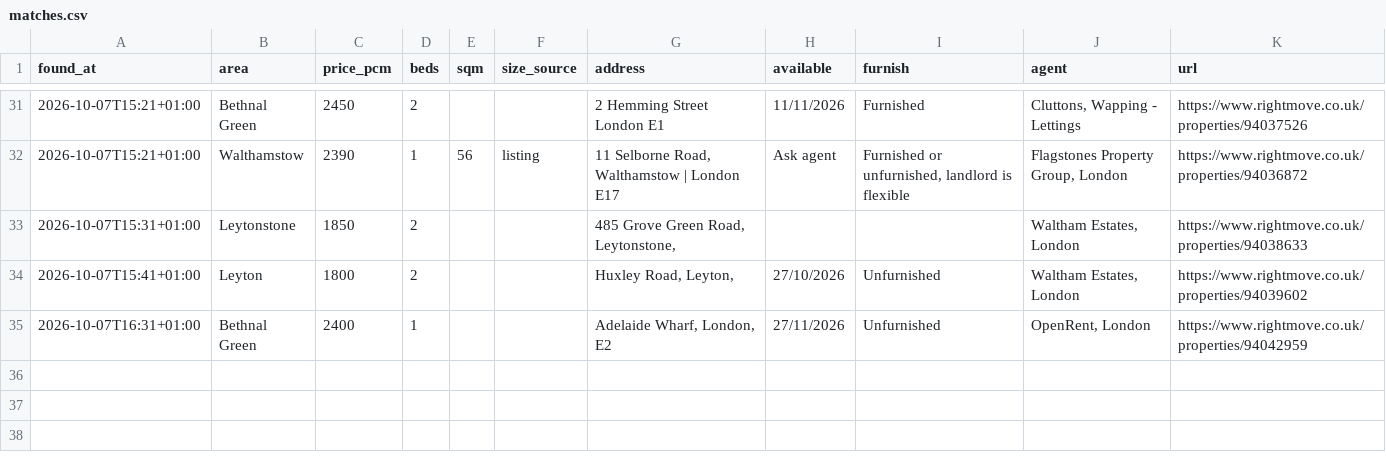
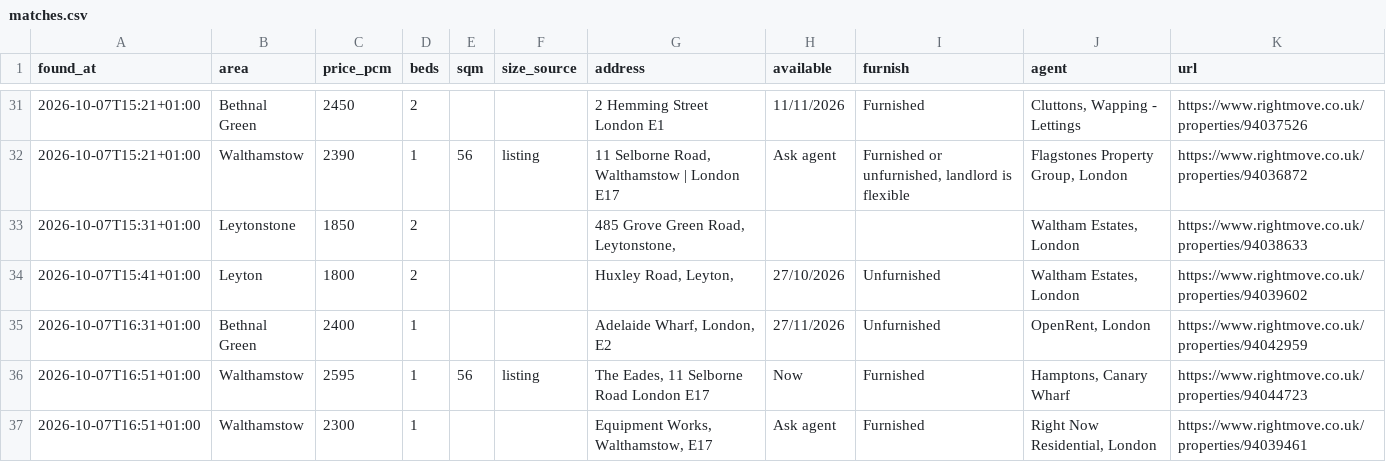
Before and after one commit to SBAIPEGSUE/flat-watch, a CSV file: matches.csv, drawn as a sheet; only a part is shown, gaps mark what is left out.

```diff
--- a/matches.csv
+++ b/matches.csv
@@ -35 +35,3 @@ found_at,area,price_pcm,beds,sqm,size_source,address,available,furnish,agent,url
 2026-10-07T16:31+01:00,Bethnal Green,2400,1,,,"Adelaide Wharf, London, E2",27/11/2026,Unfurnished,"OpenRent, London",https://www.rightmove.co.uk/properties/94042959
+2026-10-07T16:51+01:00,Walthamstow,2595,1,56,listing,"The Eades, 11 Selborne Road London E17",Now,Furnished,"Hamptons, Canary Wharf",https://www.rightmove.co.uk/properties/94044723
+2026-10-07T16:51+01:00,Walthamstow,2300,1,,,"Equipment Works, Walthamstow, E17",Ask agent,Furnished,"Right Now Residential, London",https://www.rightmove.co.uk/properties/94039461
```
Also changed, not shown: 1 other file.
